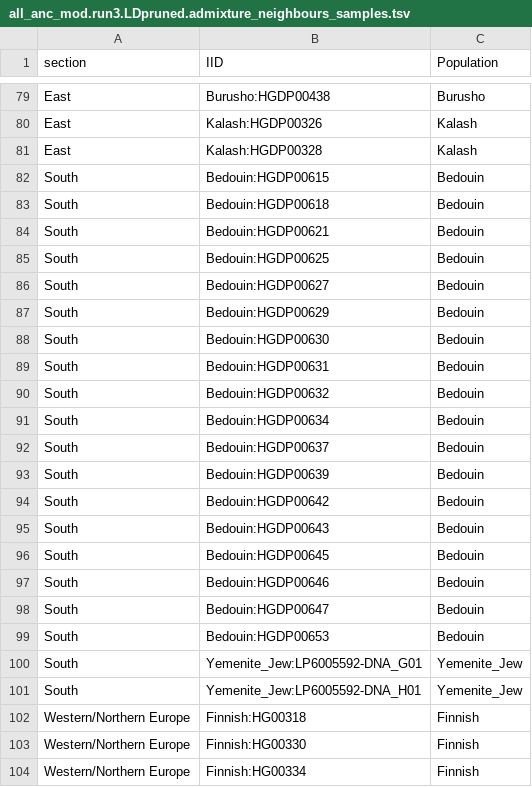
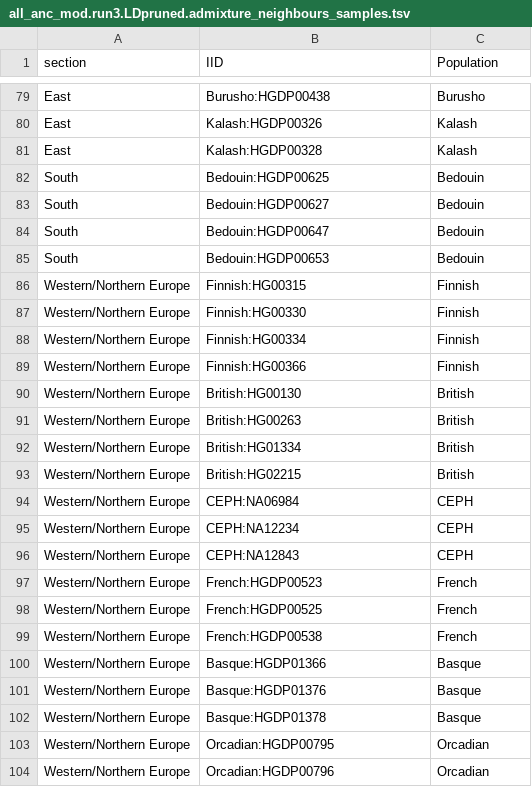
Before and after one commit to nadamels/iran_popgen, a TSV file: q_files_and_fam/all_anc_mod.run3.LDpruned.admixture_neighbours_samples.tsv, drawn as a sheet; only a part is shown, gaps mark what is left out; the shorter side is filled out with more unchanged rows.

```diff
--- a/q_files_and_fam/all_anc_mod.run3.LDpruned.admixture_neighbours_samples.tsv
+++ b/q_files_and_fam/all_anc_mod.run3.LDpruned.admixture_neighbours_samples.tsv
@@ -81,23 +81,7 @@ East	Kalash:HGDP00326	Kalash
 East	Kalash:HGDP00328	Kalash
-South	Bedouin:HGDP00615	Bedouin
-South	Bedouin:HGDP00618	Bedouin
-South	Bedouin:HGDP00621	Bedouin
 South	Bedouin:HGDP00625	Bedouin
 South	Bedouin:HGDP00627	Bedouin
-South	Bedouin:HGDP00629	Bedouin
-South	Bedouin:HGDP00630	Bedouin
-South	Bedouin:HGDP00631	Bedouin
-South	Bedouin:HGDP00632	Bedouin
-South	Bedouin:HGDP00634	Bedouin
-South	Bedouin:HGDP00637	Bedouin
-South	Bedouin:HGDP00639	Bedouin
-South	Bedouin:HGDP00642	Bedouin
-South	Bedouin:HGDP00643	Bedouin
-South	Bedouin:HGDP00645	Bedouin
-South	Bedouin:HGDP00646	Bedouin
 South	Bedouin:HGDP00647	Bedouin
 South	Bedouin:HGDP00653	Bedouin
-South	Yemenite_Jew:LP6005592-DNA_G01	Yemenite_Jew
-South	Yemenite_Jew:LP6005592-DNA_H01	Yemenite_Jew
-Western/Northern Europe	Finnish:HG00318	Finnish
+Western/Northern Europe	Finnish:HG00315	Finnish
 Western/Northern Europe	Finnish:HG00330	Finnish
```
Also changed, not shown: 6 other files.
